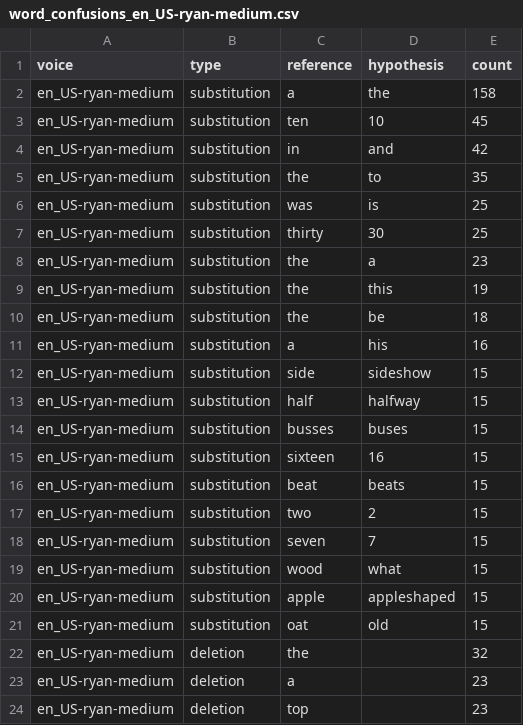
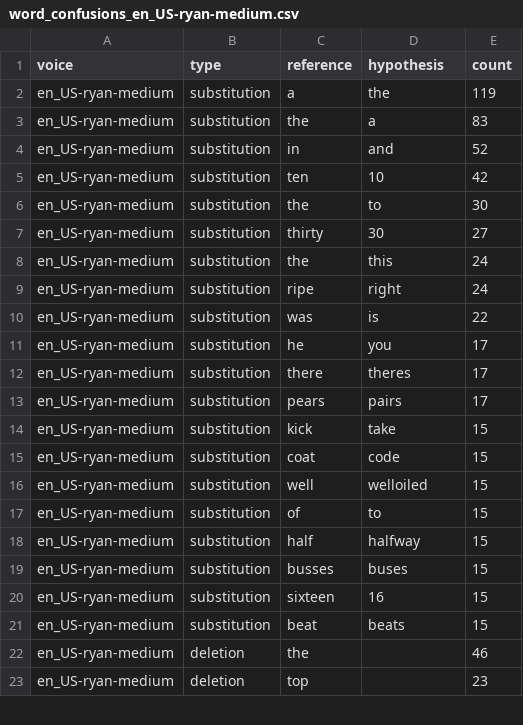
Before and after one commit to byGamsa/speech-interaction-ai, a CSV file: output/results/word_confusions_en_US-ryan-medium.csv, drawn as a sheet; only a part is shown; the diff covers the shown part only.

Commit message:
feat: new results

```diff
--- a/output/results/word_confusions_en_US-ryan-medium.csv
+++ b/output/results/word_confusions_en_US-ryan-medium.csv
@@ -1,13 +1,18 @@
 voice,type,reference,hypothesis,count
-en_US-ryan-medium,substitution,a,the,158
-en_US-ryan-medium,substitution,ten,10,45
-en_US-ryan-medium,substitution,in,and,42
-en_US-ryan-medium,substitution,the,to,35
-en_US-ryan-medium,substitution,was,is,25
-en_US-ryan-medium,substitution,thirty,30,25
-en_US-ryan-medium,substitution,the,a,23
-en_US-ryan-medium,substitution,the,this,19
-en_US-ryan-medium,substitution,the,be,18
-en_US-ryan-medium,substitution,a,his,16
-en_US-ryan-medium,substitution,side,sideshow,15
+en_US-ryan-medium,substitution,a,the,119
+en_US-ryan-medium,substitution,the,a,83
+en_US-ryan-medium,substitution,in,and,52
+en_US-ryan-medium,substitution,ten,10,42
+en_US-ryan-medium,substitution,the,to,30
+en_US-ryan-medium,substitution,thirty,30,27
+en_US-ryan-medium,substitution,the,this,24
+en_US-ryan-medium,substitution,ripe,right,24
+en_US-ryan-medium,substitution,was,is,22
+en_US-ryan-medium,substitution,he,you,17
+en_US-ryan-medium,substitution,there,theres,17
+en_US-ryan-medium,substitution,pears,pairs,17
+en_US-ryan-medium,substitution,kick,take,15
+en_US-ryan-medium,substitution,coat,code,15
+en_US-ryan-medium,substitution,well,welloiled,15
+en_US-ryan-medium,substitution,of,to,15
 en_US-ryan-medium,substitution,half,halfway,15
@@ -16,9 +21,3 @@ en_US-ryan-medium,substitution,sixteen,16,15
 en_US-ryan-medium,substitution,beat,beats,15
-en_US-ryan-medium,substitution,two,2,15
-en_US-ryan-medium,substitution,seven,7,15
-en_US-ryan-medium,substitution,wood,what,15
-en_US-ryan-medium,substitution,apple,appleshaped,15
-en_US-ryan-medium,substitution,oat,old,15
-en_US-ryan-medium,deletion,the,,32
-en_US-ryan-medium,deletion,a,,23
+en_US-ryan-medium,deletion,the,,46
 en_US-ryan-medium,deletion,top,,23
```
Also changed, not shown: 5 added rows, 4 removed rows and 32 edited cells elsewhere in this file, output/results/word_confusions_en_US-amy-medium.csv, 40 other files.
